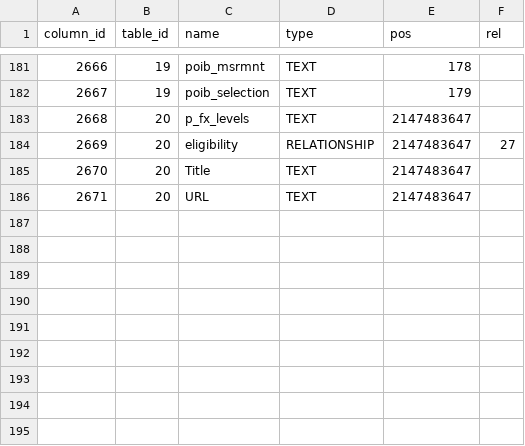
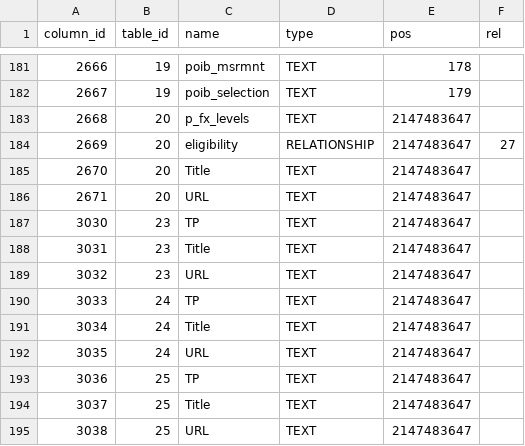
Before and after one commit to p1m-ortho/xr-sfmhsush-ssb-hsss-v2, a CSV file: columns_metadata.csv, drawn as a sheet; only a part is shown, gaps mark what is left out; the diff names each change by its address in the sheet, - before the commit and + after, or states it on an @@ line.

```diff
--- a/columns_metadata.csv
+++ b/columns_metadata.csv
+row 187: 3030 | 23 | TP | TEXT | 2147483647
+row 188: 3031 | 23 | Title | TEXT | 2147483647
+row 189: 3032 | 23 | URL | TEXT | 2147483647
+row 190: 3033 | 24 | TP | TEXT | 2147483647
+row 191: 3034 | 24 | Title | TEXT | 2147483647
+row 192: 3035 | 24 | URL | TEXT | 2147483647
+row 193: 3036 | 25 | TP | TEXT | 2147483647
+row 194: 3037 | 25 | Title | TEXT | 2147483647
+row 195: 3038 | 25 | URL | TEXT | 2147483647
```
Also changed, not shown: 2 other files.
